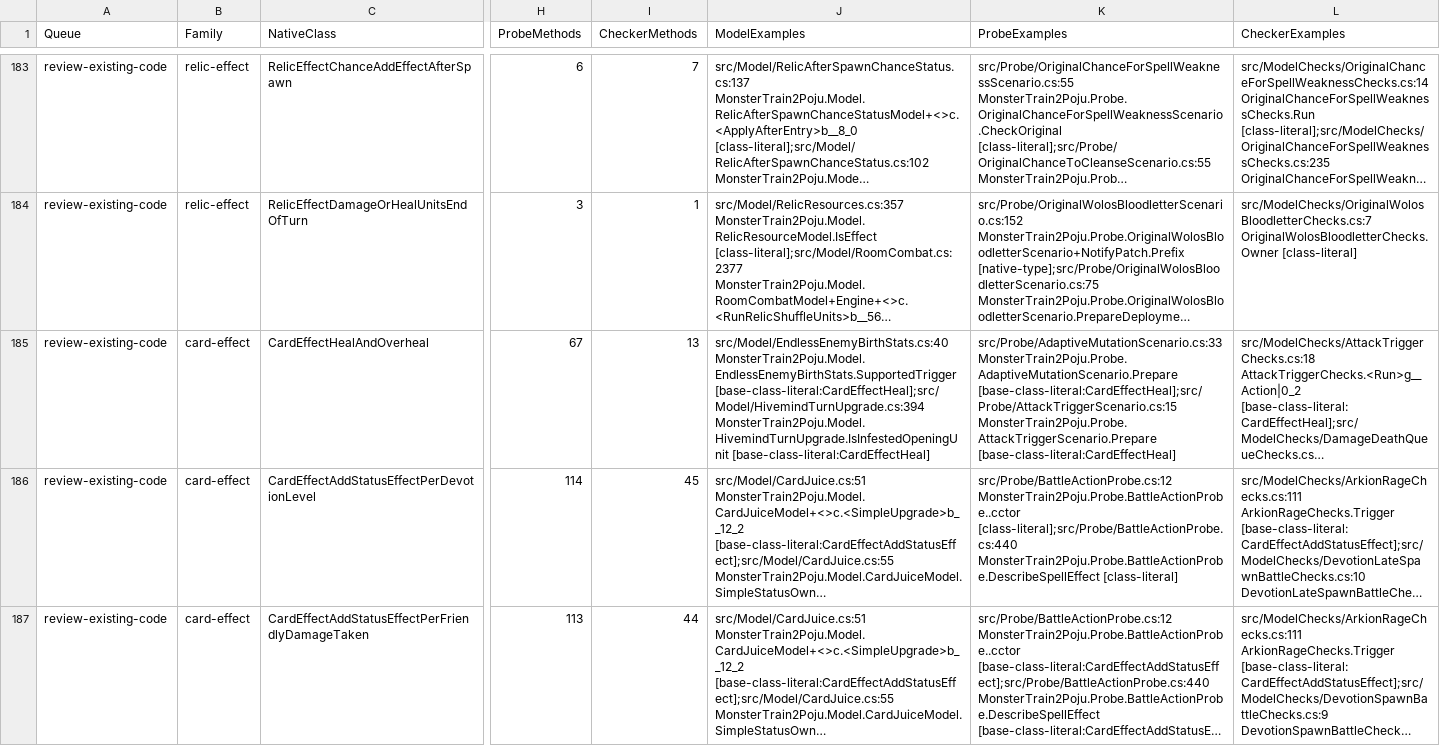
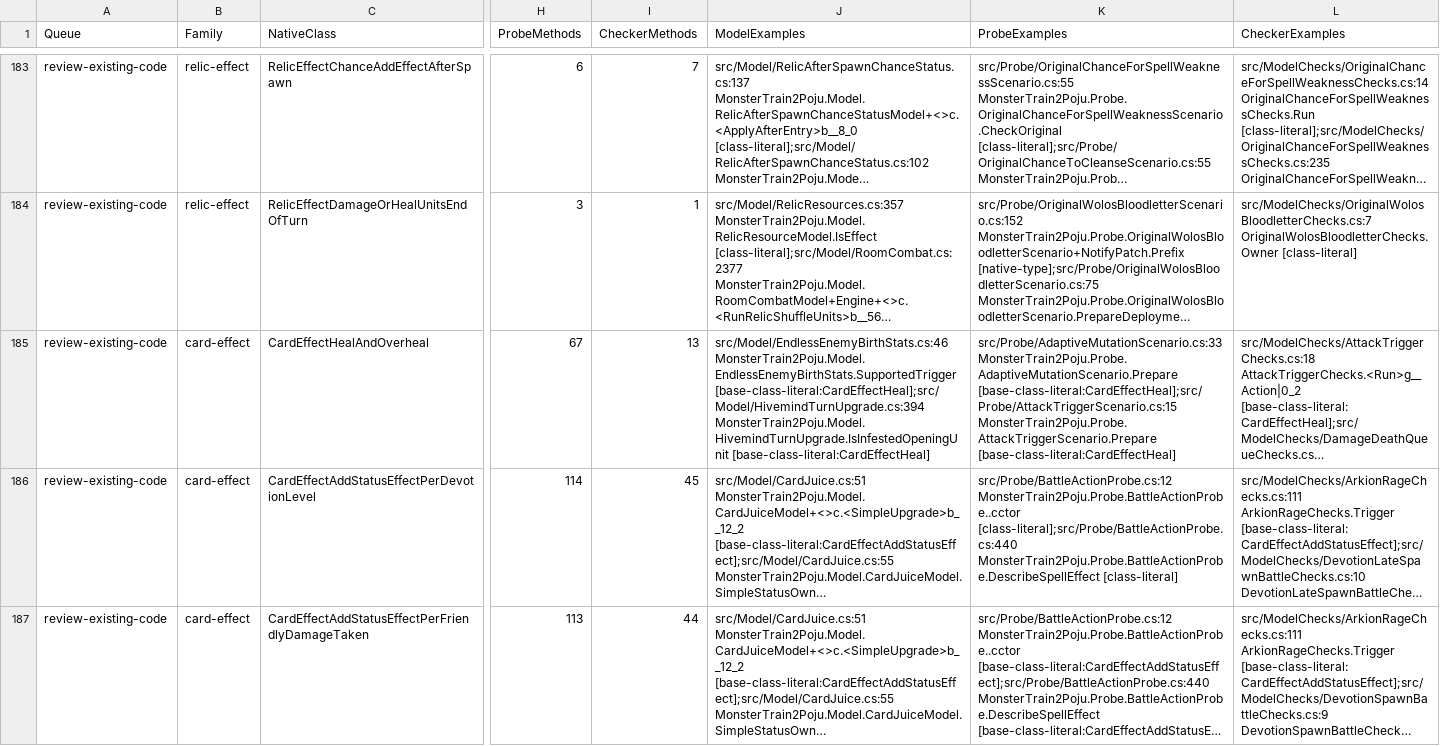
Before and after one commit to netcan/monster-train2-solver, a TSV file: docs/inventory/game-2.3.1-reconciliation.tsv, drawn as a sheet; only a part is shown, gaps mark what is left out; long unchanged cells end in …; the diff covers the shown part only; the diff names each change by its address in the sheet, - before the commit and + after, or states it on an @@ line.

Commit message:
Reconcile the settled original Endless projection

```diff
--- a/docs/inventory/game-2.3.1-reconciliation.tsv
+++ b/docs/inventory/game-2.3.1-reconciliation.tsv
-J185 (ModelExamples): src/Model/EndlessEnemyBirthStats.cs:40 MonsterTrain2Poju.Model.EndlessEnemyBirthStats.SupportedTrigger [base-class-literal:CardEffectHeal];src/Model/HivemindTurnUpgrade.cs:394…
+J185 (ModelExamples): src/Model/EndlessEnemyBirthStats.cs:46 MonsterTrain2Poju.Model.EndlessEnemyBirthStats.SupportedTrigger [base-class-literal:CardEffectHeal];src/Model/HivemindTurnUpgrade.cs:394…
```
Also changed, not shown: 28 edited cells elsewhere in this file, 2 other files.
